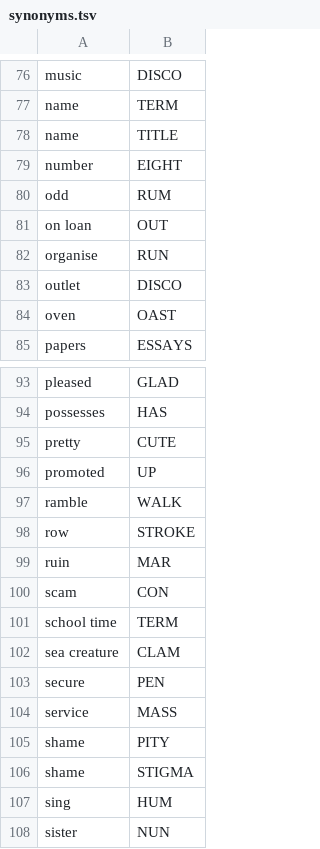
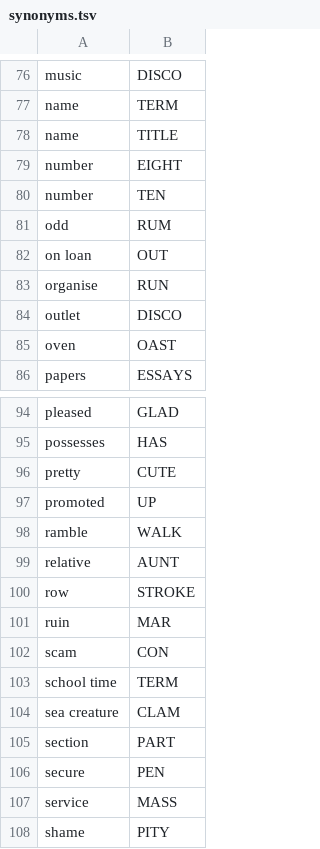
Before and after one commit to agarrigu/cryptic-lists, a TSV file: synonyms.tsv, drawn as a sheet; only a part is shown, gaps mark what is left out; the shorter side is filled out with more unchanged rows; the diff names each change by its address in the sheet, - before the commit and + after, or states it on an @@ line.

Commit message:
Add entries
paper:	Metro
date:	2026-06-23
notes:	incomplete

```diff
--- a/synonyms.tsv
+++ b/synonyms.tsv
+row 80: number | TEN
+row 99: relative | AUNT
+row 105: section | PART
```
Also changed, not shown: abbreviations.tsv, 1 other file.
